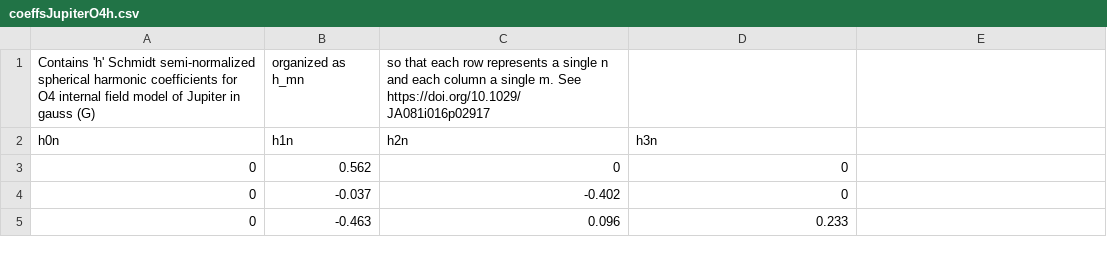
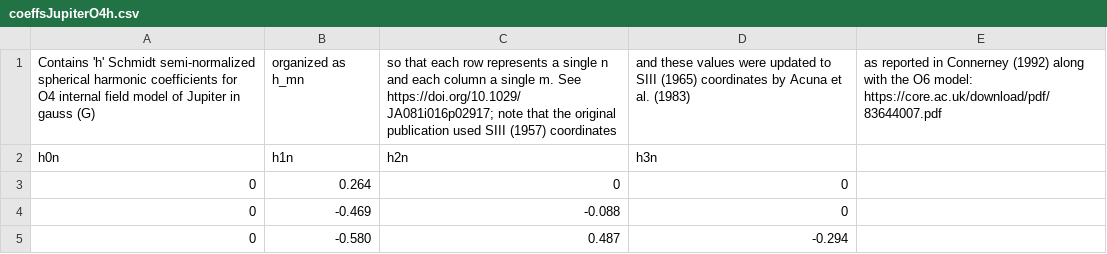
Before and after one commit to NASA-Planetary-Science/PlanetMag, a CSV file: modelCoeffs/coeffsJupiterO4h.csv, drawn as a sheet.

```diff
--- a/modelCoeffs/coeffsJupiterO4h.csv
+++ b/modelCoeffs/coeffsJupiterO4h.csv
@@ -1,5 +1,5 @@
-Contains 'h' Schmidt semi-normalized spherical harmonic coefficients for O4 internal field model of Jupiter in gauss (G), organized as h_mn, so that each row represents a single n and each column a single m. See https://doi.org/10.1029/JA081i016p02917
+Contains 'h' Schmidt semi-normalized spherical harmonic coefficients for O4 internal field model of Jupiter in gauss (G), organized as h_mn, so that each row represents a single n and each column a single m. See https://doi.org/10.1029/JA081i016p02917; note that the original publication used SIII (1957) coordinates, and these values were updated to SIII (1965) coordinates by Acuna et al. (1983), as reported in Connerney (1992) along with the O6 model: https://core.ac.uk/download/pdf/83644007.pdf
  h0n,      h1n,    h2n,    h3n
-   0,    0.562,      0,      0
-   0,   -0.037, -0.402,      0
-   0,   -0.463,  0.096,  0.233
+   0,    0.264,      0,      0
+   0,   -0.469, -0.088,      0
+   0,   -0.580,  0.487, -0.294
```
Also changed, not shown: modelCoeffs/coeffsJupiterO4g.csv, 2 other files.
